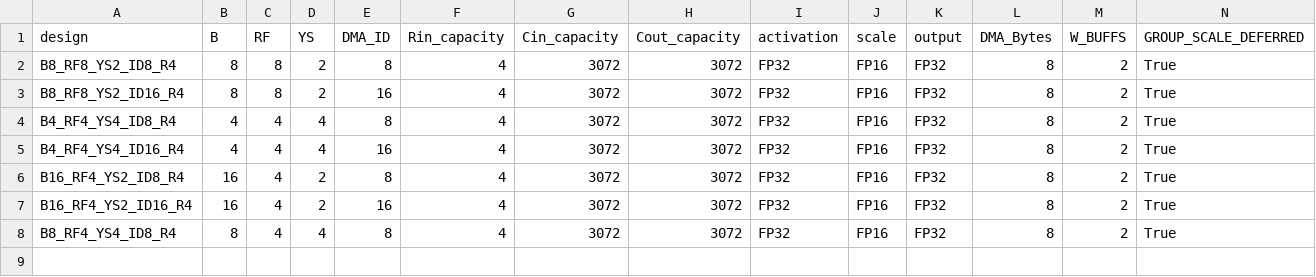
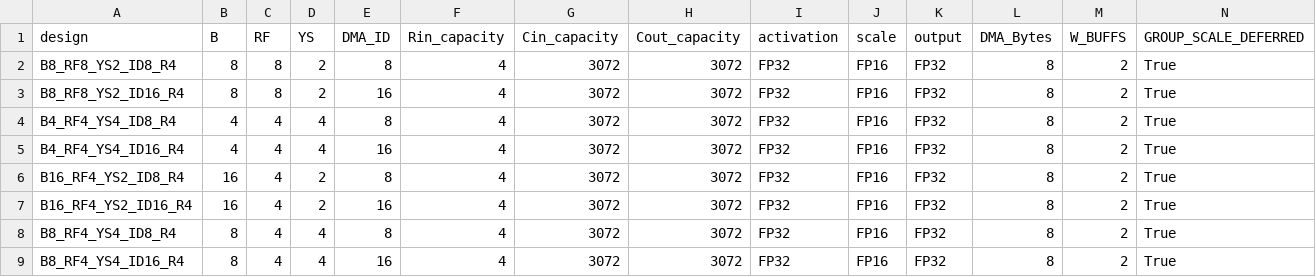
Before and after one commit to IoannouKon/chipyard, a CSV file: generators/LUMIXED/verification/QWEN_RESULTS/configurations.csv, drawn as a sheet; only a part is shown; rows hold the shown columns only; the diff names each change by its address in the sheet, - before the commit and + after, or states it on an @@ line.

```diff
--- a/generators/LUMIXED/verification/QWEN_RESULTS/configurations.csv
+++ b/generators/LUMIXED/verification/QWEN_RESULTS/configurations.csv
+row 9: B8_RF4_YS4_ID16_R4 | 8 | 4 | 4 | 16 | 4 | 3072 | 3072 | FP32 | FP16 | FP32 | 8 | 2 | True
```
Also changed, not shown: generators/LUMIXED/verification/QWEN_RESULTS/matmul_cycles.csv, generators/LUMIXED/verification/QWEN_RESULTS/projection_estimates.csv, 3 other files.
